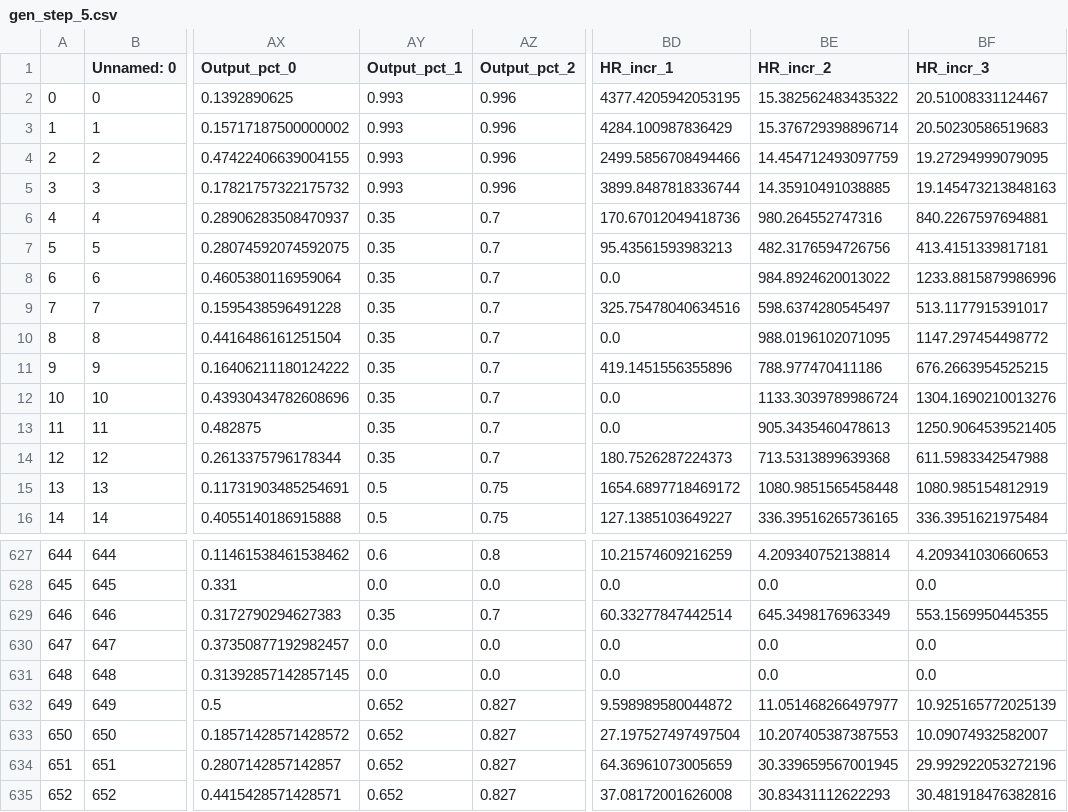
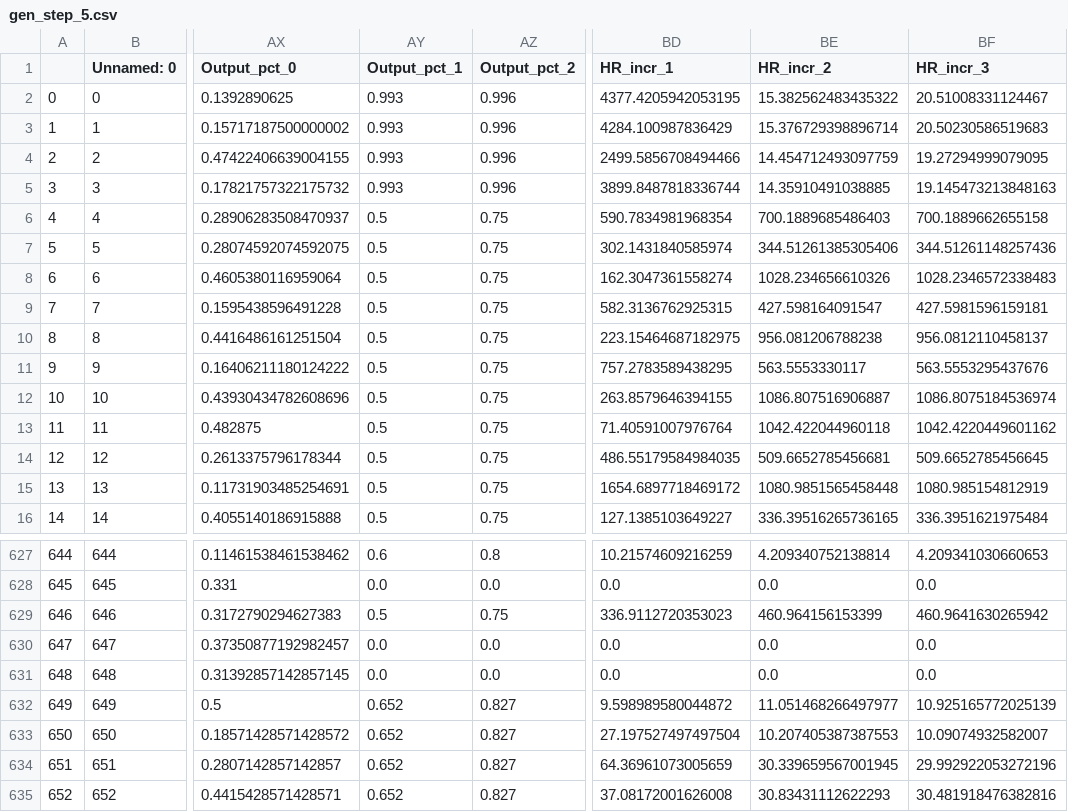
Before and after one commit to EthanReese/texas_7k_data, a CSV file: gen_step_5.csv, drawn as a sheet; only a part is shown, gaps mark what is left out; the diff covers the shown part only; the diff names each change by its address in the sheet, - before the commit and + after, or states it on an @@ line.

```diff
--- a/gen_step_5.csv
+++ b/gen_step_5.csv
-AY6:AY14 (Output_pct_1): 0.35
+AY6:AY14 (Output_pct_1): 0.5
-AZ6:AZ14 (Output_pct_2): 0.7
+AZ6:AZ14 (Output_pct_2): 0.75
-BD6 (HR_incr_1): 170.67012049418736
+BD6 (HR_incr_1): 590.7834981968354
-BE6 (HR_incr_2): 980.264552747316
+BE6 (HR_incr_2): 700.1889685486403
-BF6 (HR_incr_3): 840.2267597694881
+BF6 (HR_incr_3): 700.1889662655158
-BD7 (HR_incr_1): 95.43561593983213
+BD7 (HR_incr_1): 302.1431840585974
-BE7 (HR_incr_2): 482.3176594726756
+BE7 (HR_incr_2): 344.51261385305406
-BF7 (HR_incr_3): 413.4151339817181
+BF7 (HR_incr_3): 344.51261148257436
-BD8 (HR_incr_1): 0.0
+BD8 (HR_incr_1): 162.3047361558274
-BE8 (HR_incr_2): 984.8924620013022
+BE8 (HR_incr_2): 1028.234656610326
-BF8 (HR_incr_3): 1233.8815879986996
+BF8 (HR_incr_3): 1028.2346572338483
-BD9 (HR_incr_1): 325.75478040634516
+BD9 (HR_incr_1): 582.3136762925315
-BE9 (HR_incr_2): 598.6374280545497
+BE9 (HR_incr_2): 427.598164091547
-BF9 (HR_incr_3): 513.1177915391017
+BF9 (HR_incr_3): 427.5981596159181
-BD10 (HR_incr_1): 0.0
+BD10 (HR_incr_1): 223.15464687182975
-BE10 (HR_incr_2): 988.0196102071095
+BE10 (HR_incr_2): 956.081206788238
-BF10 (HR_incr_3): 1147.297454498772
+BF10 (HR_incr_3): 956.0812110458137
-BD11 (HR_incr_1): 419.1451556355896
+BD11 (HR_incr_1): 757.2783589438295
-BE11 (HR_incr_2): 788.977470411186
+BE11 (HR_incr_2): 563.5553330117
-BF11 (HR_incr_3): 676.2663954525215
+BF11 (HR_incr_3): 563.5553295437676
-BD12 (HR_incr_1): 0.0
+BD12 (HR_incr_1): 263.8579646394155
-BE12 (HR_incr_2): 1133.3039789986724
+BE12 (HR_incr_2): 1086.807516906887
-BF12 (HR_incr_3): 1304.1690210013276
+BF12 (HR_incr_3): 1086.8075184536974
-BD13 (HR_incr_1): 0.0
+BD13 (HR_incr_1): 71.40591007976764
-BE13 (HR_incr_2): 905.3435460478613
+BE13 (HR_incr_2): 1042.422044960118
-BF13 (HR_incr_3): 1250.9064539521405
+BF13 (HR_incr_3): 1042.4220449601162
-BD14 (HR_incr_1): 180.7526287224373
+BD14 (HR_incr_1): 486.55179584984035
-BE14 (HR_incr_2): 713.5313899639368
+BE14 (HR_incr_2): 509.6652785456681
-BF14 (HR_incr_3): 611.5983342547988
+BF14 (HR_incr_3): 509.6652785456645
-AY629 (Output_pct_1): 0.35
+AY629 (Output_pct_1): 0.5
-AZ629 (Output_pct_2): 0.7
+AZ629 (Output_pct_2): 0.75
-BD629 (HR_incr_1): 60.33277847442514
+BD629 (HR_incr_1): 336.9112720353023
-BE629 (HR_incr_2): 645.3498176963349
+BE629 (HR_incr_2): 460.964156153399
-BF629 (HR_incr_3): 553.1569950445355
+BF629 (HR_incr_3): 460.9641630265942
```
Also changed, not shown: 65 edited cells elsewhere in this file, TX_Data/SourceData/gen.csv, 1 other file.
